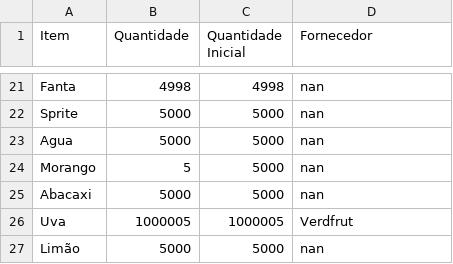
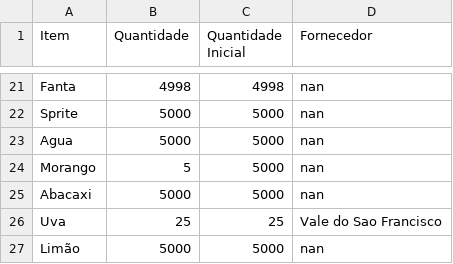
Before and after one commit to Samuel-Duque/sistema-restaurante-Sabores-do-mundo, a CSV file: estoque.csv, drawn as a sheet; only a part is shown, gaps mark what is left out.

```diff
--- a/estoque.csv
+++ b/estoque.csv
@@ -25,3 +25,3 @@ Morango,5,5000,nan
 Abacaxi,5000,5000,nan
-Uva,1000005,1000005,Verdfrut
+Uva,25,25,Vale do Sao Francisco
 Limão,5000,5000,nan
```
Also changed, not shown: 1 other file.
